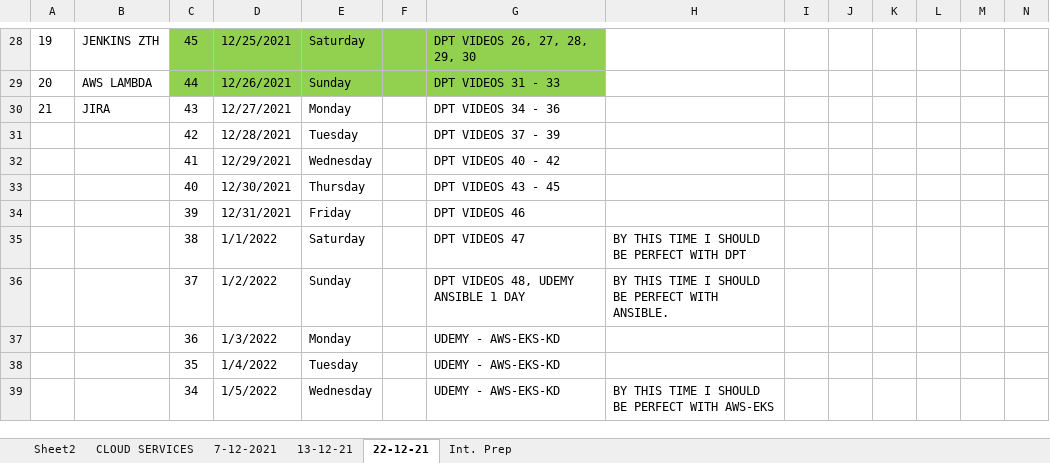
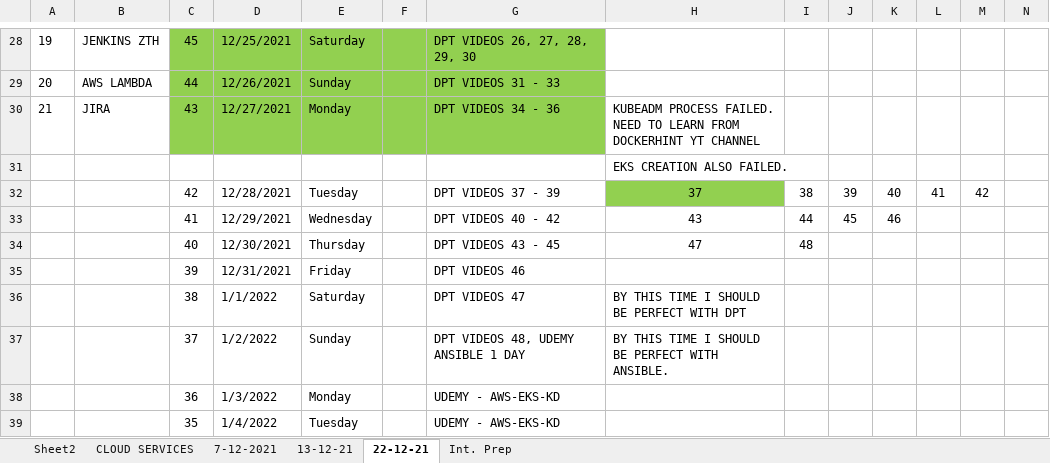
Before and after one commit to avardhineni/DevOps-Projects, an Excel workbook: DPT_INTERVIEW_PREP1.xlsx, sheet 22-12-21, drawn as a sheet; only a part is shown, gaps mark what is left out; the shorter side is filled out with more unchanged rows; values as stored, in another font and other column widths than the file's, no borders; addresses are those after the commit; rows hold the shown columns only; the diff names each change by its address in the sheet, - before the commit and + after, or states it on an @@ line.

Commit message:
Update28-1

```diff
--- a/DPT_INTERVIEW_PREP1.xlsx (sheet 22-12-21)
+++ b/DPT_INTERVIEW_PREP1.xlsx (sheet 22-12-21)
-C30:G30 fill: none
+C30:G30 fill: #92D050
-H30: (empty)
+H30: KUBEADM PROCESS FAILED. NEED TO LEARN FROM DOCKERHINT YT CHANNEL
+row 31:  |  |  |  |  |  |  | EKS CREATION ALSO FAILED.
-H32: (empty)
+H32: 37
-H32 fill: none
+H32 fill: #92D050
-I32: (empty)
+I32: 38
-J32: (empty)
+J32: 39
-K32: (empty)
+K32: 40
-L32: (empty)
+L32: 41
-M32: (empty)
+M32: 42
-H33: (empty)
+H33: 43
-I33: (empty)
+I33: 44
-J33: (empty)
+J33: 45
-K33: (empty)
+K33: 46
-H34: (empty)
+H34: 47
-I34: (empty)
+I34: 48
```
